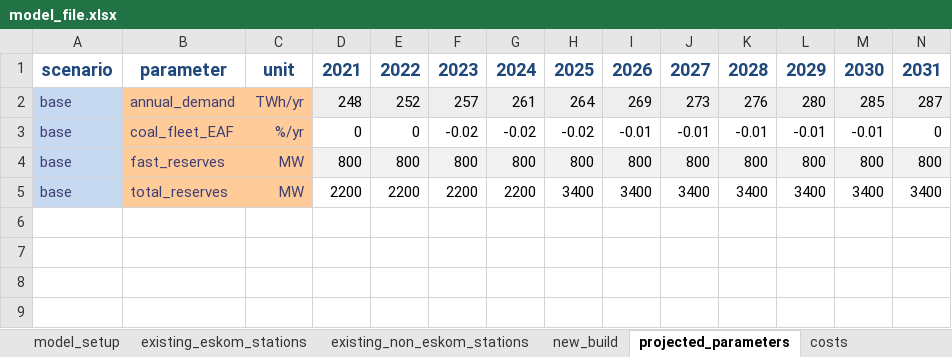
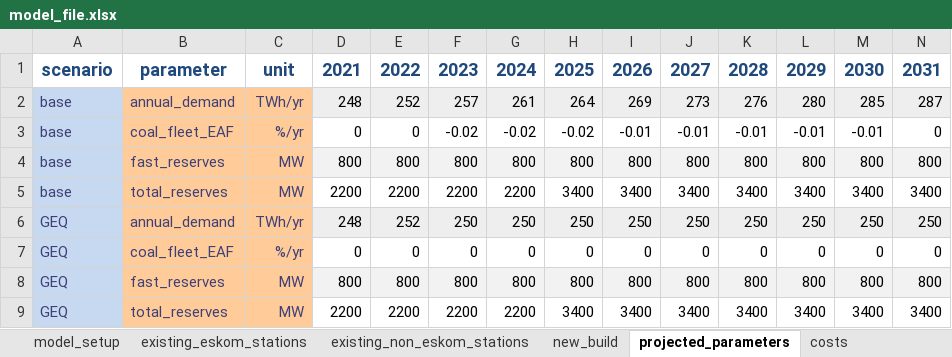
Before and after one commit to PyPSA/pypsa-za, an Excel workbook: data/model_file.xlsx, sheet projected_parameters, drawn as a sheet; only a part is shown; values as stored, in another font and other column widths than the file's, no borders; rows hold the shown columns only; the diff names each change by its address in the sheet, - before the commit and + after, or states it on an @@ line.

```diff
--- a/data/model_file.xlsx (sheet projected_parameters)
+++ b/data/model_file.xlsx (sheet projected_parameters)
+row 6: GEQ | annual_demand | TWh/yr | 248 | 252 | 250 | 250 | 250 | 250 | 250 | 250 | 250 | 250 | 250
+row 7: GEQ | coal_fleet_EAF | %/yr | 0 | 0 | 0 | 0 | 0 | 0 | 0 | 0 | 0 | 0 | 0
+row 8: GEQ | fast_reserves | MW | 800 | 800 | 800 | 800 | 800 | 800 | 800 | 800 | 800 | 800 | 800
+row 9: GEQ | total_reserves | MW | 2200 | 2200 | 2200 | 2200 | 3400 | 3400 | 3400 | 3400 | 3400 | 3400 | 3400
```
Also changed, not shown: sheet costs, sheet model_setup, hidden cells, 17 other files.
